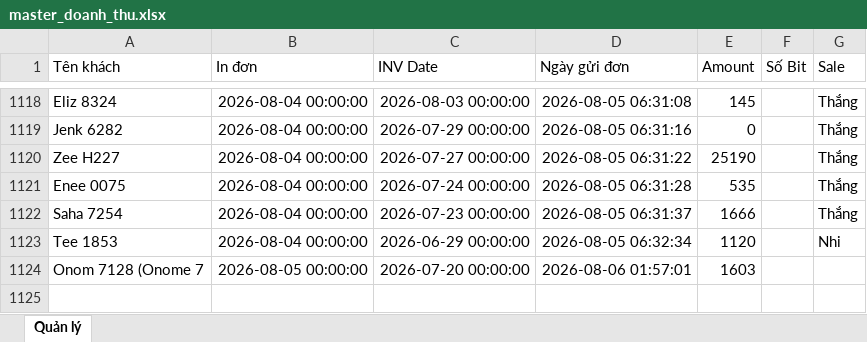
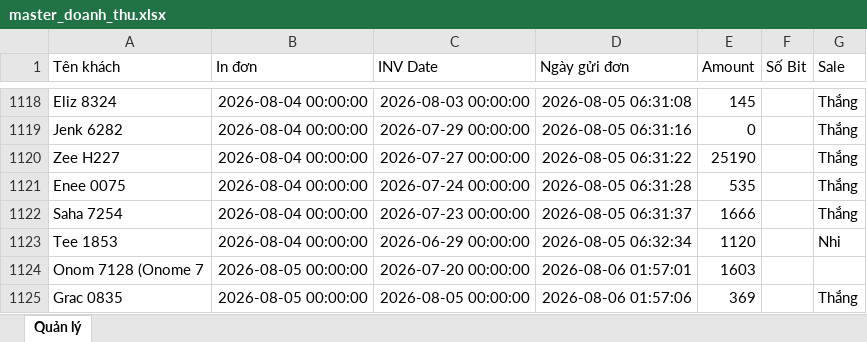
Before and after one commit to dobangnhi-gif/dobangnhi, an Excel workbook: data/master_doanh_thu.xlsx, sheet Quản lý, drawn as a sheet; only a part is shown, gaps mark what is left out; values as stored, in another font and other column widths than the file's, no borders; the diff names each change by its address in the sheet, - before the commit and + after, or states it on an @@ line.

Commit message:
Update master_doanh_thu.xlsx

```diff
--- a/data/master_doanh_thu.xlsx (sheet Quản lý)
+++ b/data/master_doanh_thu.xlsx (sheet Quản lý)
+row 1125: Grac 0835 | 2026-08-05 00:00:00 | 2026-08-05 00:00:00 | 2026-08-06 01:57:06 | 369 |  | Thắng
```
